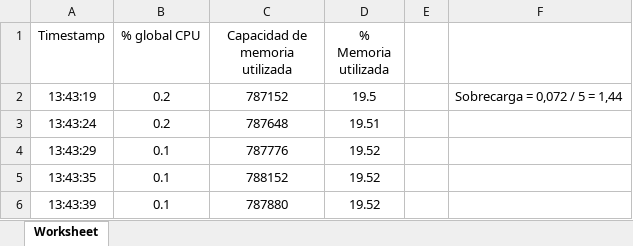
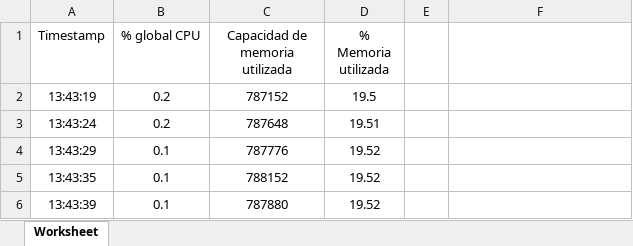
Before and after one commit to ignasipc/ACSI_Monitorization, an Excel workbook: monitorizacionParalelo.xlsx, sheet Worksheet, drawn as a sheet; only a part is shown; values as stored, in another font and other column widths than the file's, no borders; the diff names each change by its address in the sheet, - before the commit and + after, or states it on an @@ line.

```diff
--- a/monitorizacionParalelo.xlsx (sheet Worksheet)
+++ b/monitorizacionParalelo.xlsx (sheet Worksheet)
-F2: Sobrecarga = 0,072 / 5 = 1,44
+F2: (empty)
```
Also changed, not shown: MonitorizacionCPU.xlsx.
